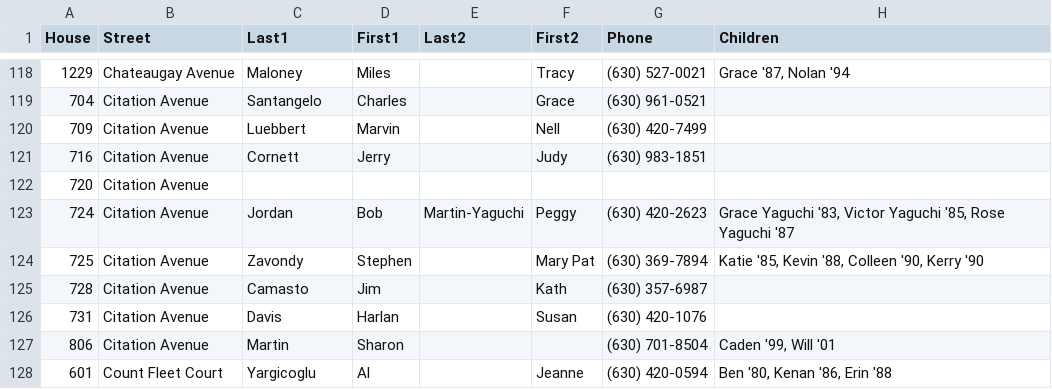
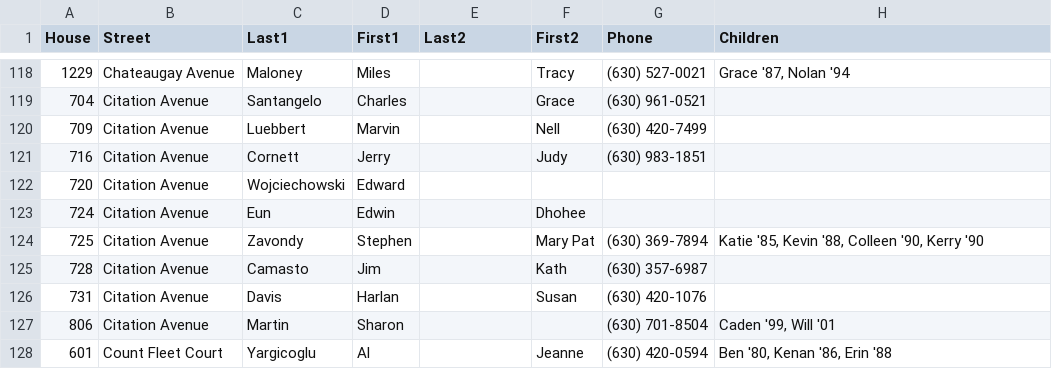
Before and after one commit to crorvick/hv-directory, a CSV file: directory.csv, drawn as a sheet; only a part is shown, gaps mark what is left out.

Commit message:
updates from directory chair
From: Christine Thompson <christine.thompson@bairdwarner.com>
Date: Mon, 11 Sep 2017 00:03:33 -0500
Subject: Re: directory
To: Chris Rorvick <chris@rorvick.com>

HI Chris,
I caught 2 addresses that need owner name updates. I do not have contact
info though. I already updated names in the attached excel spreadsheet. Can
you put that into the HV directory this week (printing not ordered yet)?

720 Citation Dr: Edward Wojciechowski
724 Citation Dr: Edwin & Dhohee Eun

```diff
--- a/directory.csv
+++ b/directory.csv
@@ -121,4 +121,4 @@
 716,"Citation Avenue","Cornett","Jerry",,"Judy","(630) 983-1851",
-720,"Citation Avenue",,,,,,
-724,"Citation Avenue","Jordan","Bob","Martin-Yaguchi","Peggy","(630) 420-2623","Grace Yaguchi '83, Victor Yaguchi '85, Rose Yaguchi '87"
+720,"Citation Avenue","Wojciechowski","Edward",,,,
+724,"Citation Avenue","Eun","Edwin",,"Dhohee",,
 725,"Citation Avenue","Zavondy","Stephen",,"Mary Pat","(630) 369-7894","Katie '85, Kevin '88, Colleen '90, Kerry '90"
```
